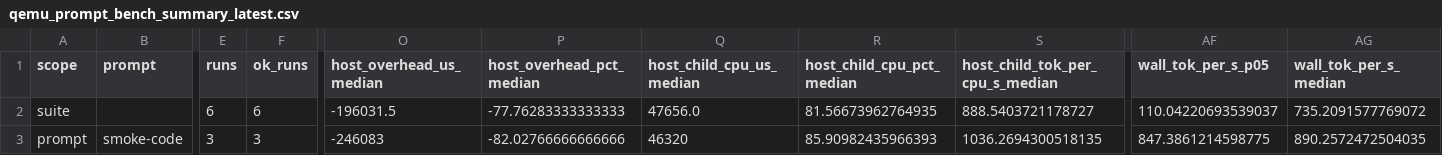
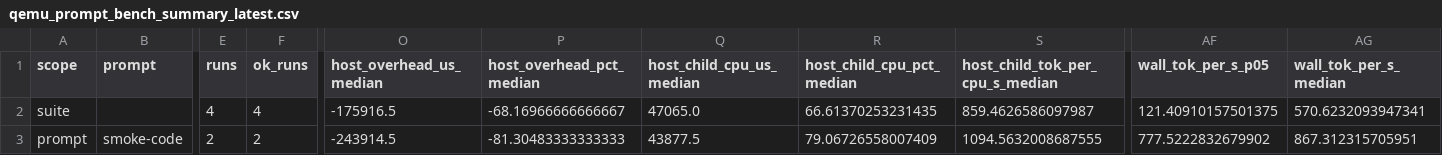
Before and after one commit to daniel-mf-92/holyc-inference, a CSV file: bench/results/qemu_prompt_bench_summary_latest.csv, drawn as a sheet; only a part is shown, gaps mark what is left out; the diff covers the shown part only; the diff names each change by its address in the sheet, - before the commit and + after, or states it on an @@ line.

```diff
--- a/bench/results/qemu_prompt_bench_summary_latest.csv
+++ b/bench/results/qemu_prompt_bench_summary_latest.csv
-E2 (runs): 6
+E2 (runs): 4
-F2 (ok_runs): 6
+F2 (ok_runs): 4
-O2 (host_overhead_us_median): -196031.5
+O2 (host_overhead_us_median): -175916.5
-P2 (host_overhead_pct_median): -77.76283333333333
+P2 (host_overhead_pct_median): -68.16966666666667
-Q2 (host_child_cpu_us_median): 47656.0
+Q2 (host_child_cpu_us_median): 47065.0
-R2 (host_child_cpu_pct_median): 81.56673962764935
+R2 (host_child_cpu_pct_median): 66.61370253231435
-S2 (host_child_tok_per_cpu_s_median): 888.5403721178727
+S2 (host_child_tok_per_cpu_s_median): 859.4626586097987
-AF2 (wall_tok_per_s_p05): 110.04220693539037
+AF2 (wall_tok_per_s_p05): 121.40910157501375
-AG2 (wall_tok_per_s_median): 735.2091577769072
+AG2 (wall_tok_per_s_median): 570.6232093947341
-E3 (runs): 3
+E3 (runs): 2
-F3 (ok_runs): 3
+F3 (ok_runs): 2
-O3 (host_overhead_us_median): -246083
+O3 (host_overhead_us_median): -243914.5
-P3 (host_overhead_pct_median): -82.02766666666666
+P3 (host_overhead_pct_median): -81.30483333333333
-Q3 (host_child_cpu_us_median): 46320
+Q3 (host_child_cpu_us_median): 43877.5
-R3 (host_child_cpu_pct_median): 85.90982435966393
+R3 (host_child_cpu_pct_median): 79.06726558007409
-S3 (host_child_tok_per_cpu_s_median): 1036.2694300518135
+S3 (host_child_tok_per_cpu_s_median): 1094.5632008687555
-AF3 (wall_tok_per_s_p05): 847.3861214598775
+AF3 (wall_tok_per_s_p05): 777.5222832679902
-AG3 (wall_tok_per_s_median): 890.2572472504035
+AG3 (wall_tok_per_s_median): 867.312315705951
```
Also changed, not shown: 41 edited cells elsewhere in this file, bench/results/qemu_prompt_bench_latest.csv, bench/results/qemu_prompt_bench_launches_latest.csv, 7 other files.
